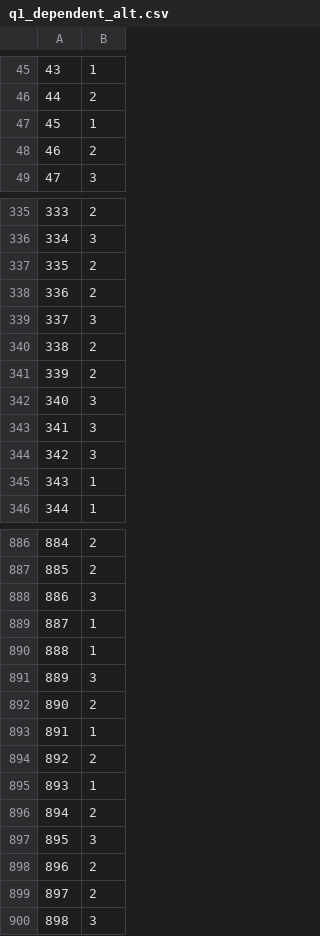
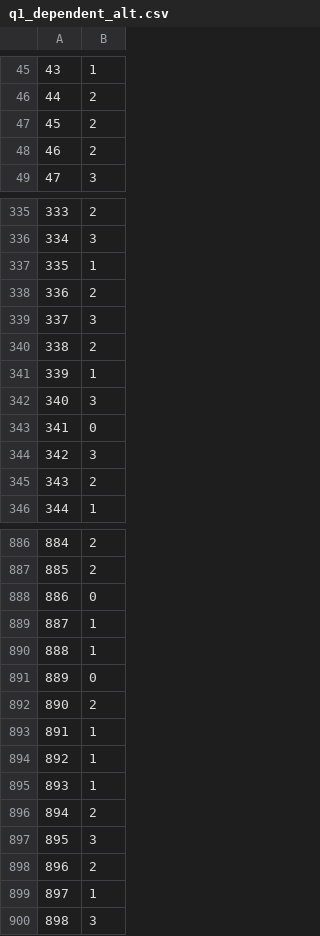
Before and after one commit to nattiechan/mh_survey_analysis, a CSV file: saved_csv/q1_dependent_alt.csv, drawn as a sheet; only a part is shown, gaps mark what is left out; the diff covers the shown part only.

```diff
--- a/saved_csv/q1_dependent_alt.csv
+++ b/saved_csv/q1_dependent_alt.csv
@@ -46,3 +46,3 @@
 44,2
-45,1
+45,2
 46,2
@@ -336,3 +336,3 @@
 334,3
-335,2
+335,1
 336,2
@@ -340,7 +340,7 @@
 338,2
-339,2
+339,1
 340,3
-341,3
+341,0
 342,3
-343,1
+343,2
 344,1
@@ -887,9 +887,9 @@
 885,2
-886,3
+886,0
 887,1
 888,1
-889,3
+889,0
 890,2
 891,1
-892,2
+892,1
 893,1
@@ -898,3 +898,3 @@
 896,2
-897,2
+897,1
 898,3
```
Also changed, not shown: 67 edited cells elsewhere in this file, 1 other file.
